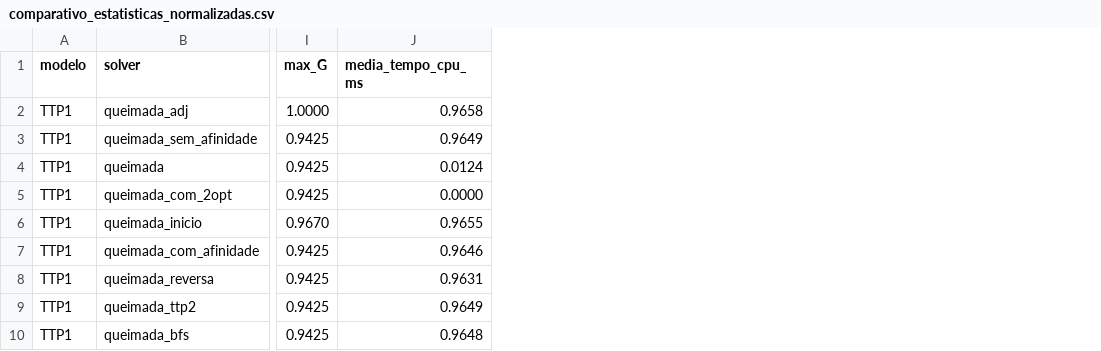
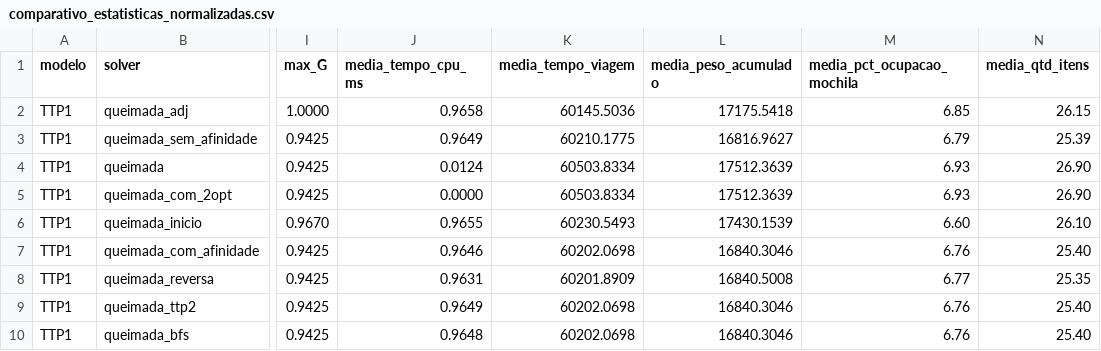
Before and after one commit to BernardooVale/HM_TTP, a CSV file: results/comparativo_estatisticas_normalizadas.csv, drawn as a sheet; only a part is shown, gaps mark what is left out; the diff names each change by its address in the sheet, - before the commit and + after, or states it on an @@ line.

```diff
--- a/results/comparativo_estatisticas_normalizadas.csv
+++ b/results/comparativo_estatisticas_normalizadas.csv
+column K (media_tempo_viagem), rows 2-10: 60145.5036 | 60210.1775 | 60503.8334 | 60503.8334 | 60230.5493 | 60202.0698 | 60201.8909 | 60202.0698 | 60202.0698
+column L (media_peso_acumulado), rows 2-10: 17175.5418 | 16816.9627 | 17512.3639 | 17512.3639 | 17430.1539 | 16840.3046 | 16840.5008 | 16840.3046 | 16840.3046
+column M (media_pct_ocupacao_mochila), rows 2-10: 6.85 | 6.79 | 6.93 | 6.93 | 6.60 | 6.76 | 6.77 | 6.76 | 6.76
+column N (media_qtd_itens), rows 2-10: 26.15 | 25.39 | 26.90 | 26.90 | 26.10 | 25.40 | 25.35 | 25.40 | 25.40
```
Also changed, not shown: 37 other files.
